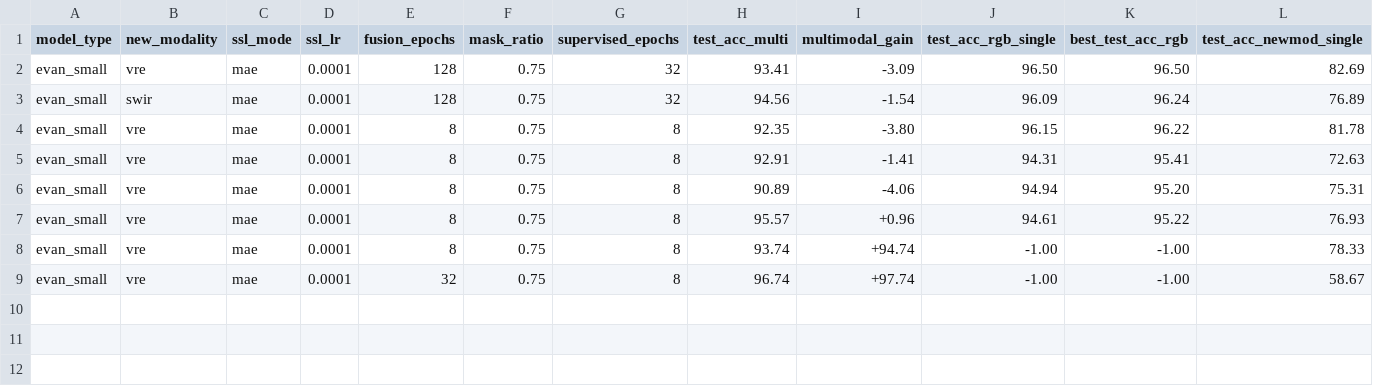
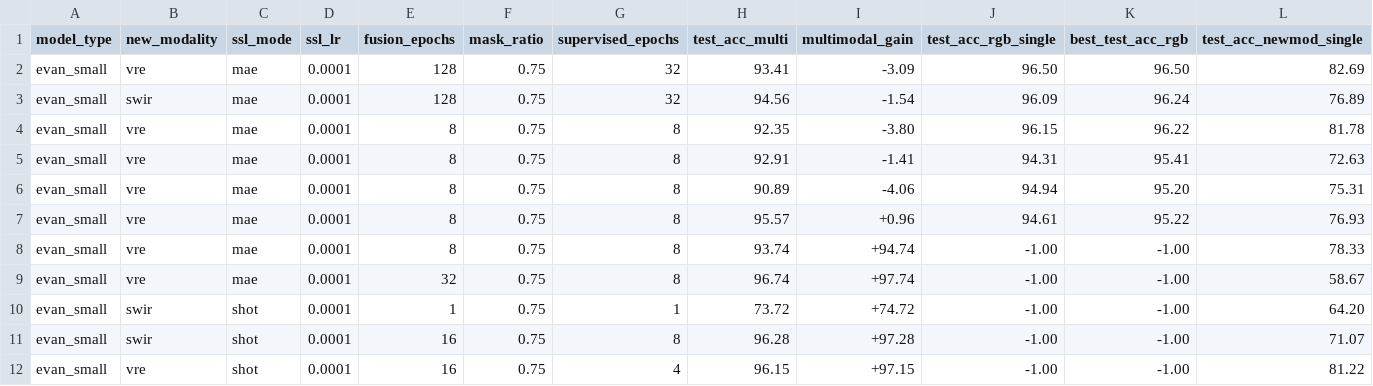
Before and after one commit to timgzhou/ever-changing-modality, a CSV file: train_stage2_res.csv, drawn as a sheet; only a part is shown; rows hold the shown columns only; the diff names each change by its address in the sheet, - before the commit and + after, or states it on an @@ line.

Commit message:
e2e training working, start refactoring

```diff
--- a/train_stage2_res.csv
+++ b/train_stage2_res.csv
+row 10: evan_small | swir | shot | 0.0001 | 1 | 0.75 | 1 | 73.72 | +74.72 | -1.00 | -1.00 | 64.20
+row 11: evan_small | swir | shot | 0.0001 | 16 | 0.75 | 8 | 96.28 | +97.28 | -1.00 | -1.00 | 71.07
+row 12: evan_small | vre | shot | 0.0001 | 16 | 0.75 | 4 | 96.15 | +97.15 | -1.00 | -1.00 | 81.22
```
Also changed, not shown: 9 other files.
